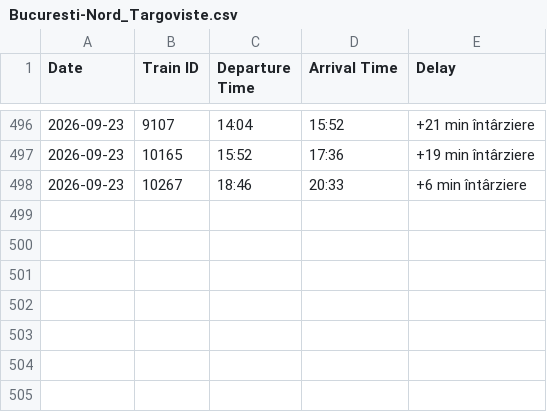
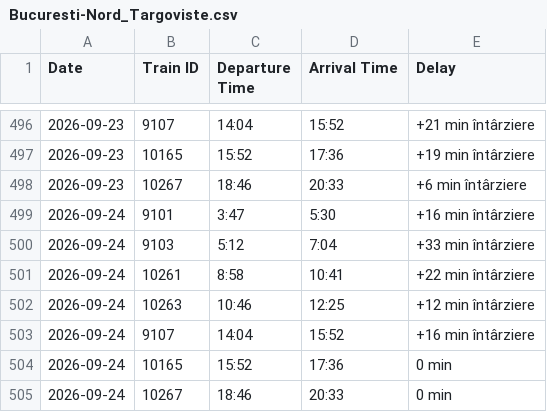
Before and after one commit to R4resDev/Train-Delay-Scraper, a CSV file: data/Bucuresti-Nord_Targoviste.csv, drawn as a sheet; only a part is shown, gaps mark what is left out; the diff names each change by its address in the sheet, - before the commit and + after, or states it on an @@ line.

```diff
--- a/data/Bucuresti-Nord_Targoviste.csv
+++ b/data/Bucuresti-Nord_Targoviste.csv
+row 499: 2026-09-24 | 9101 | 3:47 | 5:30 | +16 min întârziere
+row 500: 2026-09-24 | 9103 | 5:12 | 7:04 | +33 min întârziere
+row 501: 2026-09-24 | 10261 | 8:58 | 10:41 | +22 min întârziere
+row 502: 2026-09-24 | 10263 | 10:46 | 12:25 | +12 min întârziere
+row 503: 2026-09-24 | 9107 | 14:04 | 15:52 | +16 min întârziere
+row 504: 2026-09-24 | 10165 | 15:52 | 17:36 | 0 min
+row 505: 2026-09-24 | 10267 | 18:46 | 20:33 | 0 min
```
Also changed, not shown: data/Bucuresti-Basarab-h_Targoviste.csv, data/Targoviste_Bucuresti-Basarab-h.csv, 1 other file.
